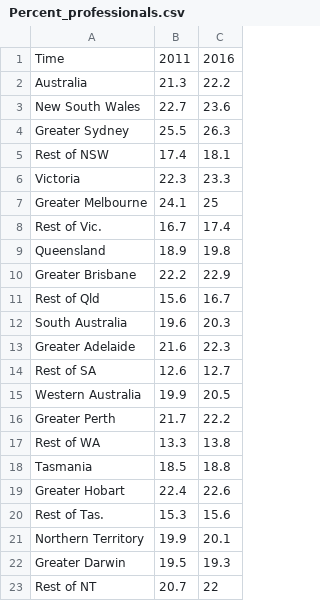
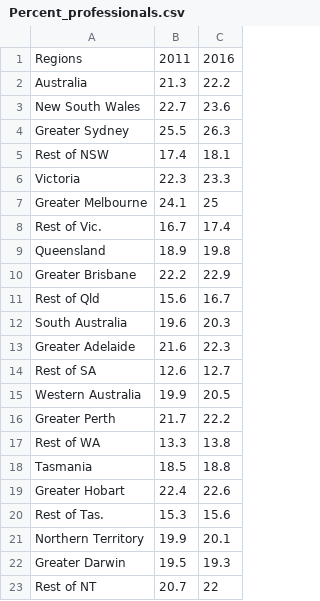
Before and after one commit to NathanJPotter/Team-Project-1, a CSV file: Percent_professionals.csv, drawn as a sheet.

```diff
--- a/Percent_professionals.csv
+++ b/Percent_professionals.csv
@@ -1,2 +1,2 @@
-Time,2011,2016
+Regions,2011,2016
 Australia,21.3,22.2
```
Also changed, not shown: Av mthly household mortgage.csv, 1 other file.
